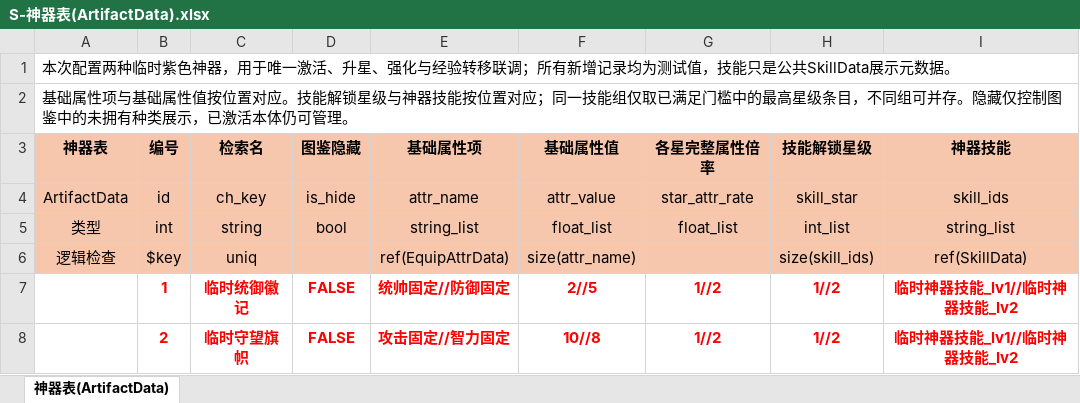
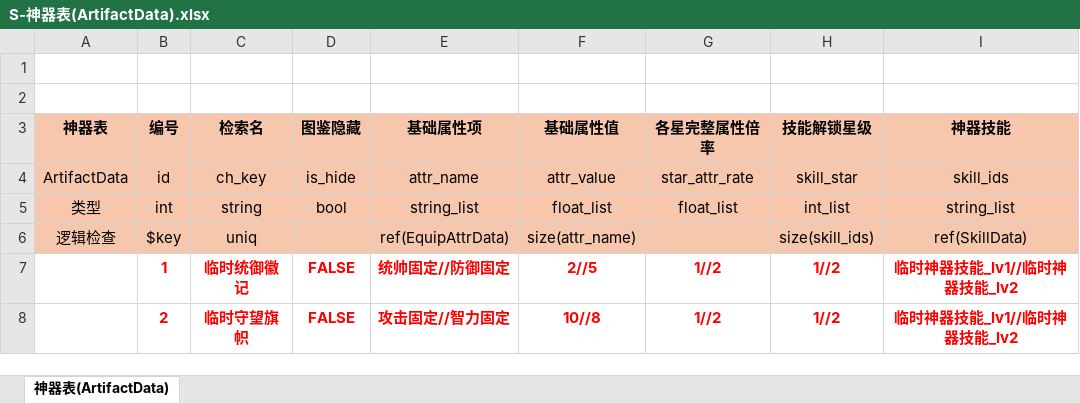
Before and after one commit to nh1990101/ThroneOfAshes, an Excel workbook: sharedata/excel/S-神器表(ArtifactData).xlsx, sheet 神器表(ArtifactData), drawn as a sheet; values as stored, in another font and other column widths than the file's, no borders; the diff names each change by its address in the sheet, - before the commit and + after, or states it on an @@ line.

```diff
--- a/sharedata/excel/S-神器表(ArtifactData).xlsx (sheet 神器表(ArtifactData))
+++ b/sharedata/excel/S-神器表(ArtifactData).xlsx (sheet 神器表(ArtifactData))
-A1 (神器表): 本次配置两种临时紫色神器，用于唯一激活、升星、强化与经验转移联调；所有新增记录均为测试值，技能只是公共SkillData展示元数据。
+A1 (神器表): (empty)
-A1:I1 merged
-A2 (神器表): 基础属性项与基础属性值按位置对应。技能解锁星级与神器技能按位置对应；同一技能组仅取已满足门槛中的最高星级条目，不同组可并存。隐藏仅控制图鉴中的未拥有种类展示，已激活本体仍可管理。
+A2 (神器表): (empty)
-A2:I2 merged
```
Also changed, not shown: sharedata/excel/D-单位范围表(UnitScopeData).xlsx, sharedata/excel/D-单位表(UnitData).xlsx, 33 other files.
